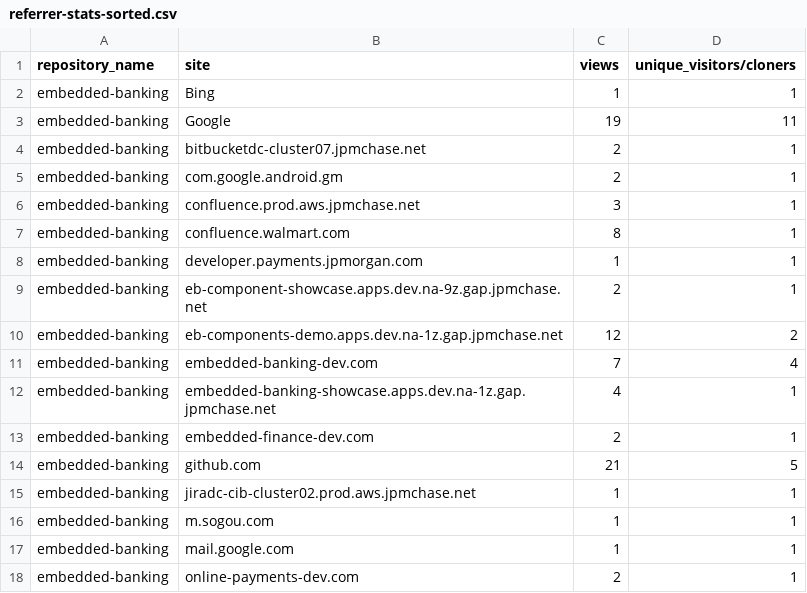
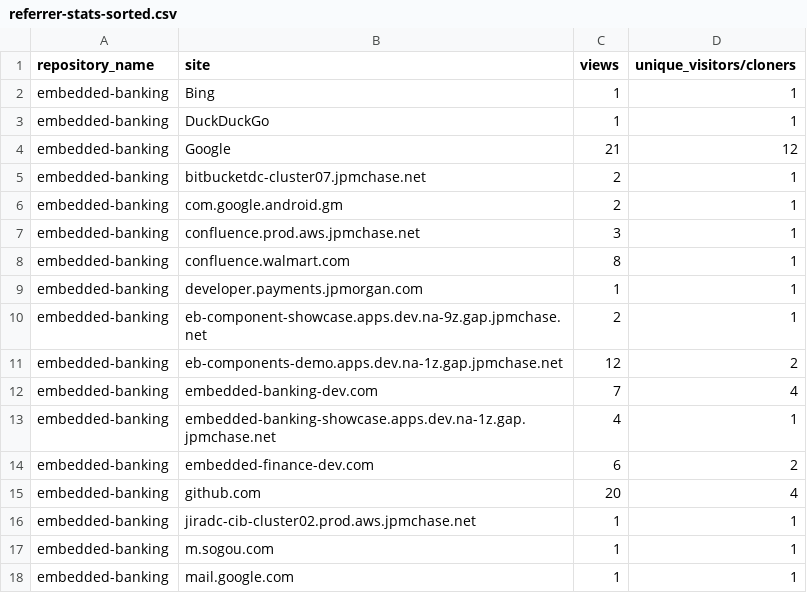
Before and after one commit to jpmorgan-payments/embedded-finance, a CSV file: metrics/referrer-stats-sorted.csv, drawn as a sheet; only a part is shown; the shorter side is filled out with more unchanged rows.

```diff
--- a/metrics/referrer-stats-sorted.csv
+++ b/metrics/referrer-stats-sorted.csv
@@ -2,3 +2,4 @@ repository_name,site,views,unique_visitors/cloners
 embedded-banking,Bing,1,1
-embedded-banking,Google,19,11
+embedded-banking,DuckDuckGo,1,1
+embedded-banking,Google,21,12
 embedded-banking,bitbucketdc-cluster07.jpmchase.net,2,1
@@ -12,4 +13,4 @@ embedded-banking,embedded-banking-dev.com,7,4
 embedded-banking,embedded-banking-showcase.apps.dev.na-1z.gap.jpmchase.net,4,1
-embedded-banking,embedded-finance-dev.com,2,1
-embedded-banking,github.com,21,5
+embedded-banking,embedded-finance-dev.com,6,2
+embedded-banking,github.com,20,4
 embedded-banking,jiradc-cib-cluster02.prod.aws.jpmchase.net,1,1
```
Also changed, not shown: metrics/clone-stats-sorted.csv, metrics/clone-stats.csv, 3 other files.
